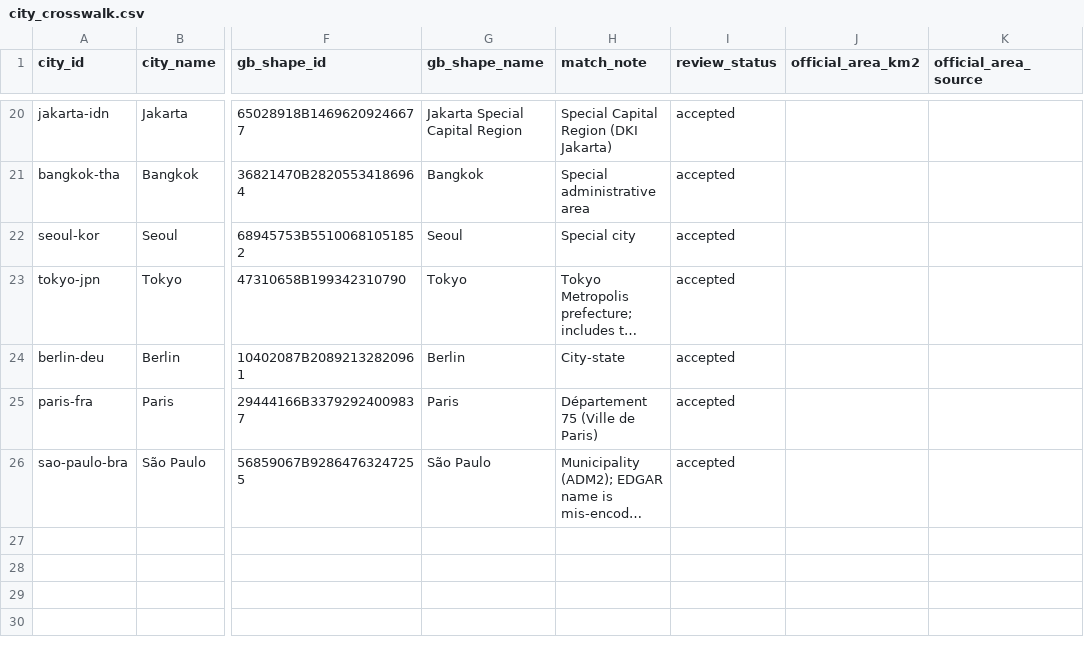
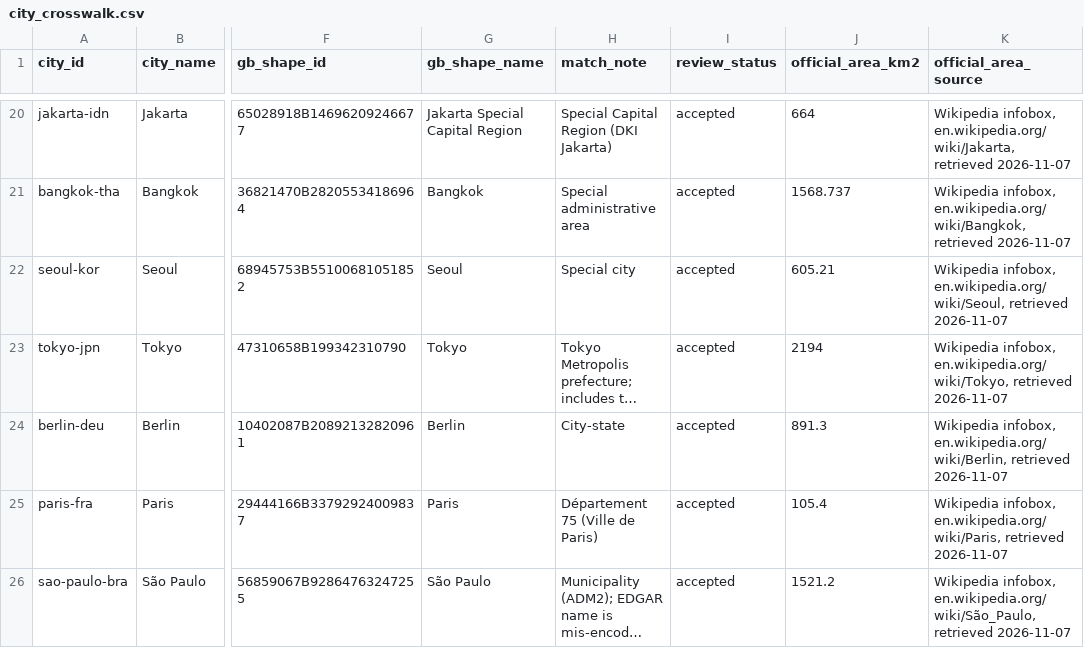
Before and after one commit to tom-cruiser/city-emissions-platform, a CSV file: transform/seeds/city_crosswalk.csv, drawn as a sheet; only a part is shown, gaps mark what is left out; long unchanged cells end in …; the diff covers the shown part only; the diff names each change by its address in the sheet, - before the commit and + after, or states it on an @@ line.

```diff
--- a/transform/seeds/city_crosswalk.csv
+++ b/transform/seeds/city_crosswalk.csv
-J20 (official_area_km2): (empty)
+J20 (official_area_km2): 664
-K20 (official_area_source): (empty)
+K20 (official_area_source): Wikipedia infobox, en.wikipedia.org/wiki/Jakarta, retrieved 2026-11-07
-J21 (official_area_km2): (empty)
+J21 (official_area_km2): 1568.737
-K21 (official_area_source): (empty)
+K21 (official_area_source): Wikipedia infobox, en.wikipedia.org/wiki/Bangkok, retrieved 2026-11-07
-J22 (official_area_km2): (empty)
+J22 (official_area_km2): 605.21
-K22 (official_area_source): (empty)
+K22 (official_area_source): Wikipedia infobox, en.wikipedia.org/wiki/Seoul, retrieved 2026-11-07
-J23 (official_area_km2): (empty)
+J23 (official_area_km2): 2194
-K23 (official_area_source): (empty)
+K23 (official_area_source): Wikipedia infobox, en.wikipedia.org/wiki/Tokyo, retrieved 2026-11-07
-J24 (official_area_km2): (empty)
+J24 (official_area_km2): 891.3
-K24 (official_area_source): (empty)
+K24 (official_area_source): Wikipedia infobox, en.wikipedia.org/wiki/Berlin, retrieved 2026-11-07
-J25 (official_area_km2): (empty)
+J25 (official_area_km2): 105.4
-K25 (official_area_source): (empty)
+K25 (official_area_source): Wikipedia infobox, en.wikipedia.org/wiki/Paris, retrieved 2026-11-07
-J26 (official_area_km2): (empty)
+J26 (official_area_km2): 1521.2
-K26 (official_area_source): (empty)
+K26 (official_area_source): Wikipedia infobox, en.wikipedia.org/wiki/São_Paulo, retrieved 2026-11-07
```
Also changed, not shown: 32 edited cells elsewhere in this file, 7 other files.
